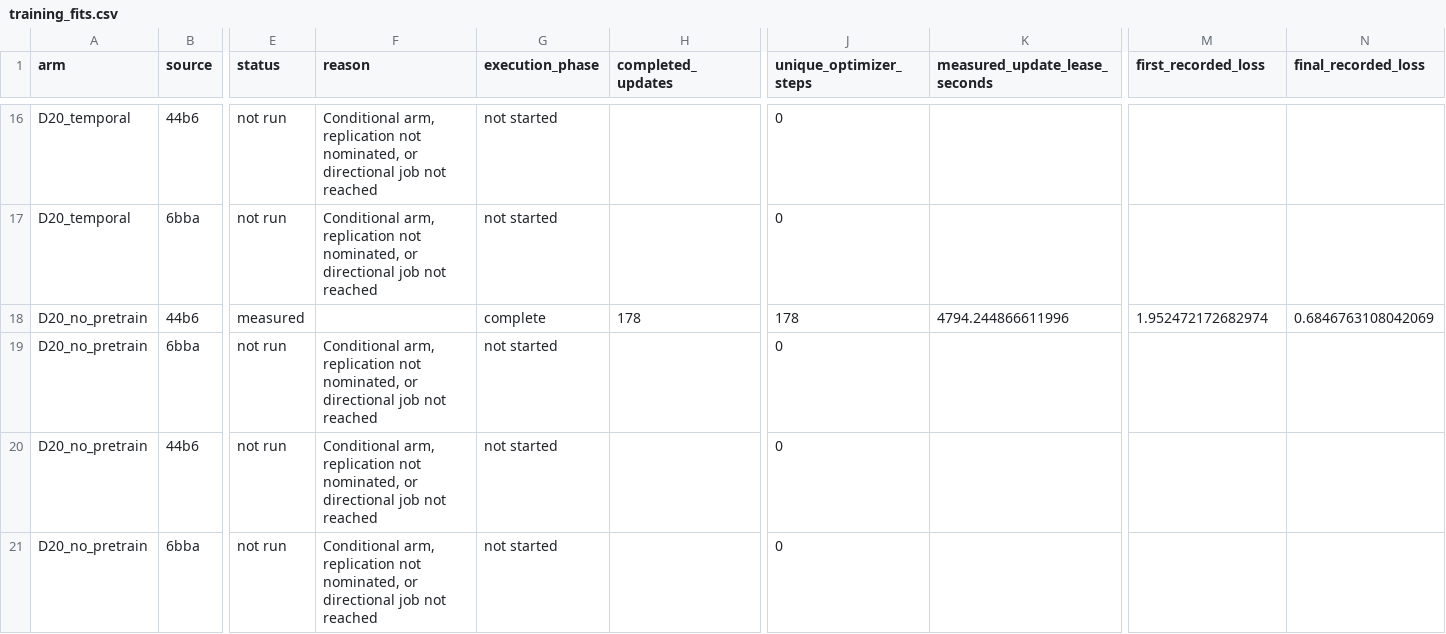
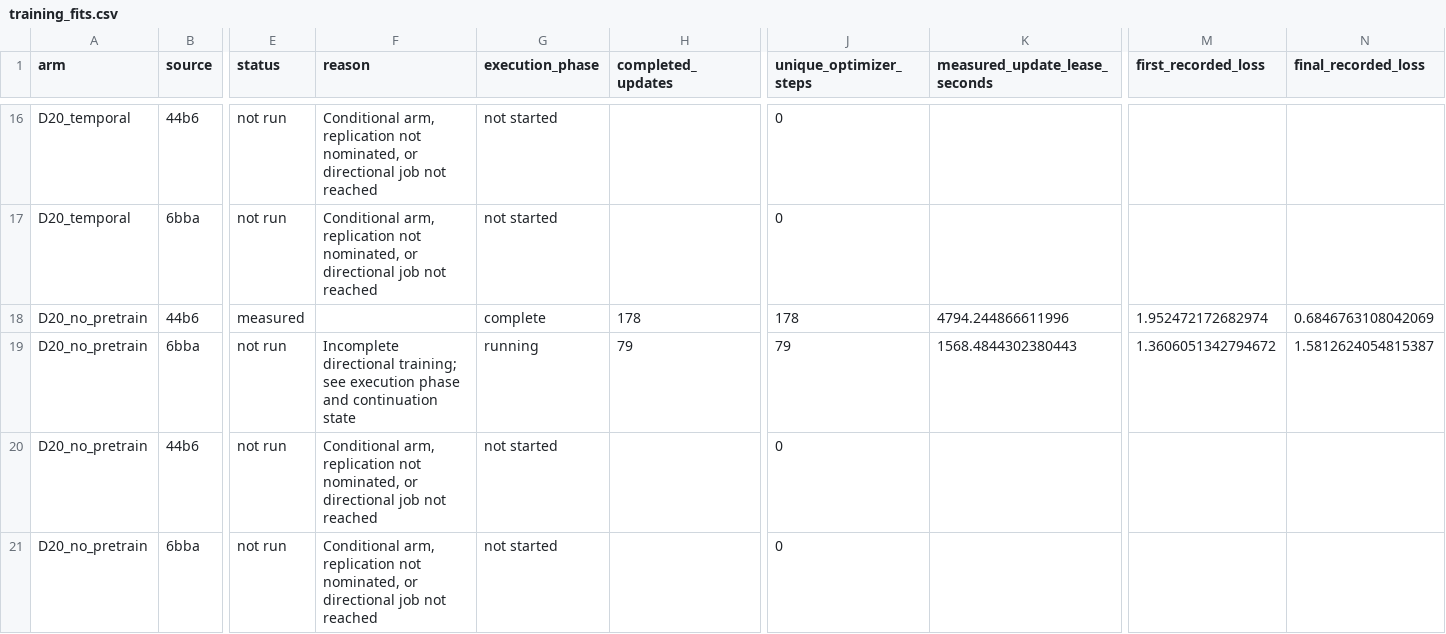
Before and after one commit to matheuspf/cell-tracking, a CSV file: results/pipeline-error-training-20260915/training_fits.csv, drawn as a sheet; only a part is shown, gaps mark what is left out; the diff names each change by its address in the sheet, - before the commit and + after, or states it on an @@ line.

Commit message:
Disclose deterministic source calibration expansion

```diff
--- a/results/pipeline-error-training-20260915/training_fits.csv
+++ b/results/pipeline-error-training-20260915/training_fits.csv
-F19 (reason): Conditional arm, replication not nominated, or directional job not reached
+F19 (reason): Incomplete directional training; see execution phase and continuation state
-G19 (execution_phase): not started
+G19 (execution_phase): running
-H19 (completed_updates): (empty)
+H19 (completed_updates): 79
-J19 (unique_optimizer_steps): 0
+J19 (unique_optimizer_steps): 79
-K19 (measured_update_lease_seconds): (empty)
+K19 (measured_update_lease_seconds): 1568.4844302380443
-M19 (first_recorded_loss): (empty)
+M19 (first_recorded_loss): 1.3606051342794672
-N19 (final_recorded_loss): (empty)
+N19 (final_recorded_loss): 1.5812624054815387
```
Also changed, not shown: 8 other files.
